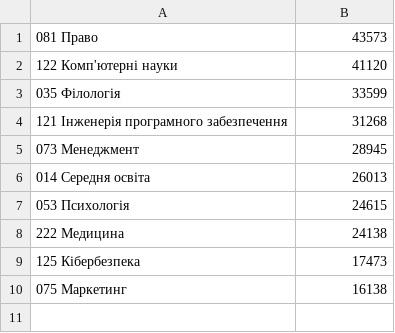
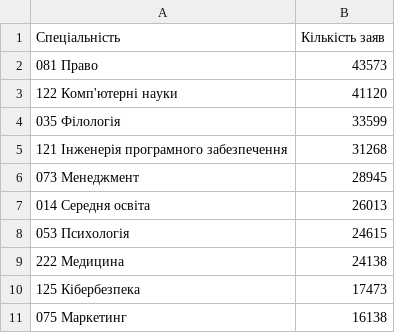
Before and after one commit to AlexBringston/lab7-infographics, a CSV file: 2022/applicants-by-specialty.csv, drawn as a sheet; the diff names each change by its address in the sheet, - before the commit and + after, or states it on an @@ line.

Commit message:
Update applicants-by-specialty.csv

```diff
--- a/2022/applicants-by-specialty.csv
+++ b/2022/applicants-by-specialty.csv
+row 1: Спеціальність | Кількість заяв
```
